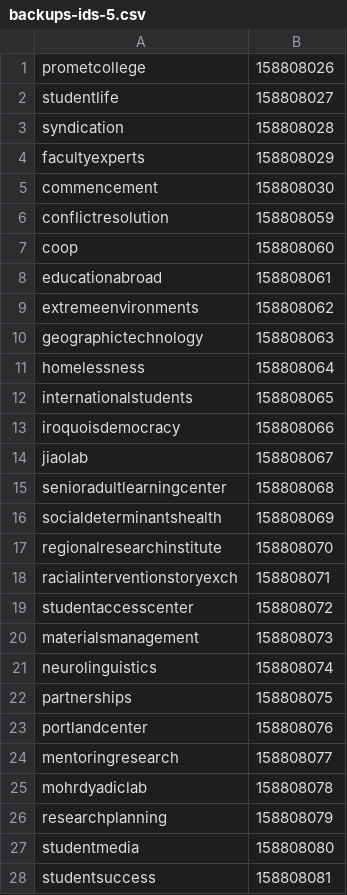
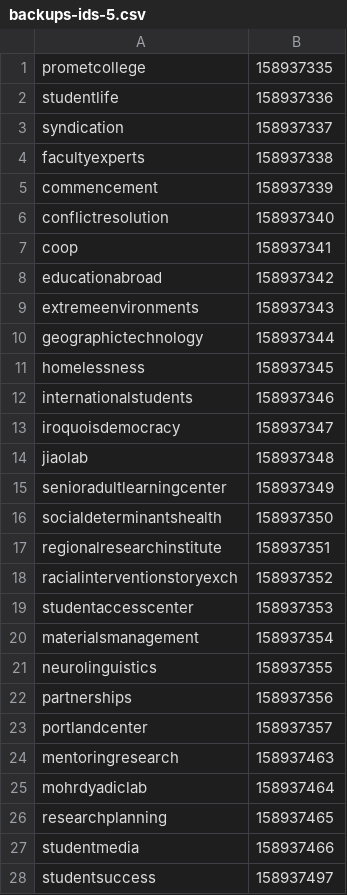
Before and after one commit to geoSkogen/acq-api-cli, a CSV file: data/backups-ids-5.csv, drawn as a sheet; only a part is shown; the diff covers the shown part only.

```diff
--- a/data/backups-ids-5.csv
+++ b/data/backups-ids-5.csv
@@ -1,28 +1,28 @@
-"prometcollege","158808026"
-"studentlife","158808027"
-"syndication","158808028"
-"facultyexperts","158808029"
-"commencement","158808030"
-"conflictresolution","158808059"
-"coop","158808060"
-"educationabroad","158808061"
-"extremeenvironments","158808062"
-"geographictechnology","158808063"
-"homelessness","158808064"
-"internationalstudents","158808065"
-"iroquoisdemocracy","158808066"
-"jiaolab","158808067"
-"senioradultlearningcenter","158808068"
-"socialdeterminantshealth","158808069"
-"regionalresearchinstitute","158808070"
-"racialinterventionstoryexch","158808071"
-"studentaccesscenter","158808072"
-"materialsmanagement","158808073"
-"neurolinguistics","158808074"
-"partnerships","158808075"
-"portlandcenter","158808076"
-"mentoringresearch","158808077"
-"mohrdyadiclab","158808078"
-"researchplanning","158808079"
-"studentmedia","158808080"
-"studentsuccess","158808081"
+"prometcollege","158937335"
+"studentlife","158937336"
+"syndication","158937337"
+"facultyexperts","158937338"
+"commencement","158937339"
+"conflictresolution","158937340"
+"coop","158937341"
+"educationabroad","158937342"
+"extremeenvironments","158937343"
+"geographictechnology","158937344"
+"homelessness","158937345"
+"internationalstudents","158937346"
+"iroquoisdemocracy","158937347"
+"jiaolab","158937348"
+"senioradultlearningcenter","158937349"
+"socialdeterminantshealth","158937350"
+"regionalresearchinstitute","158937351"
+"racialinterventionstoryexch","158937352"
+"studentaccesscenter","158937353"
+"materialsmanagement","158937354"
+"neurolinguistics","158937355"
+"partnerships","158937356"
+"portlandcenter","158937357"
+"mentoringresearch","158937463"
+"mohrdyadiclab","158937464"
+"researchplanning","158937465"
+"studentmedia","158937466"
+"studentsuccess","158937497"
```
Also changed, not shown: 89 edited cells elsewhere in this file, data/backups-ids-1.csv, data/backups-ids-2.csv, 5 other files.
